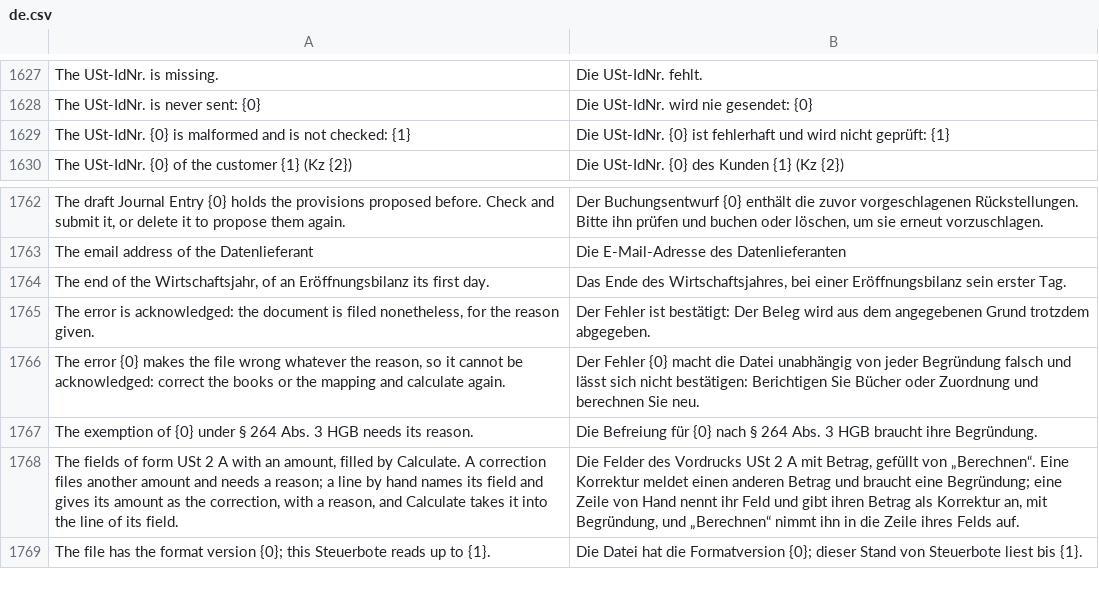
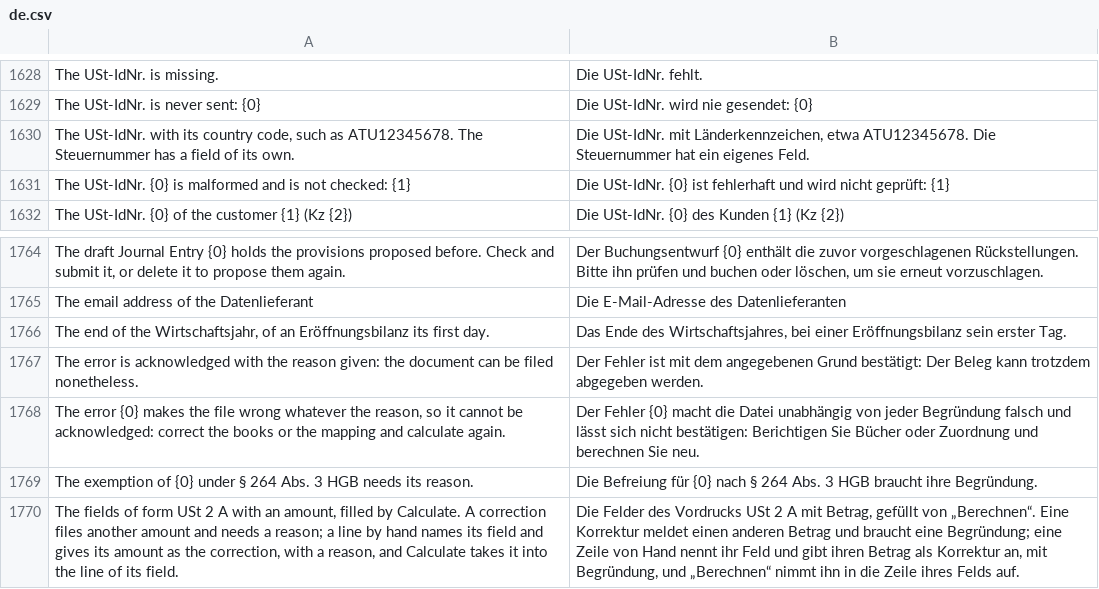
Before and after one commit to encircle360-oss/steuerbote, a CSV file: steuerbote/translations/de.csv, drawn as a sheet; only a part is shown, gaps mark what is left out; the shorter side is filled out with more unchanged rows; the diff covers the shown part only.

Commit message:
keep proof records read-only, relabel the vat id on documents, ask once per own vat id and day, and say plainly what errors and statements do

```diff
--- a/steuerbote/translations/de.csv
+++ b/steuerbote/translations/de.csv
@@ -1628,2 +1629,3 @@
 "The USt-IdNr. is never sent: {0}","Die USt-IdNr. wird nie gesendet: {0}"
+"The USt-IdNr. with its country code, such as ATU12345678. The Steuernummer has a field of its own.","Die USt-IdNr. mit Länderkennzeichen, etwa ATU12345678. Die Steuernummer hat ein eigenes Feld."
 "The USt-IdNr. {0} is malformed and is not checked: {1}","Die USt-IdNr. {0} ist fehlerhaft und wird nicht geprüft: {1}"
@@ -1764,3 +1766,3 @@
 "The end of the Wirtschaftsjahr, of an Eröffnungsbilanz its first day.","Das Ende des Wirtschaftsjahres, bei einer Eröffnungsbilanz sein erster Tag."
-"The error is acknowledged: the document is filed nonetheless, for the reason given.","Der Fehler ist bestätigt: Der Beleg wird aus dem angegebenen Grund trotzdem abgegeben."
+"The error is acknowledged with the reason given: the document can be filed nonetheless.","Der Fehler ist mit dem angegebenen Grund bestätigt: Der Beleg kann trotzdem abgegeben werden."
 "The error {0} makes the file wrong whatever the reason, so it cannot be acknowledged: correct the books or the mapping and calculate again.","Der Fehler {0} macht die Datei unabhängig von jeder Begründung falsch und lässt sich nicht bestätigen: Berichtigen Sie Bücher oder Zuordnung und berechnen Sie neu."
```
Also changed, not shown: 1 added row and 12 edited cells elsewhere in this file, 14 other files.
